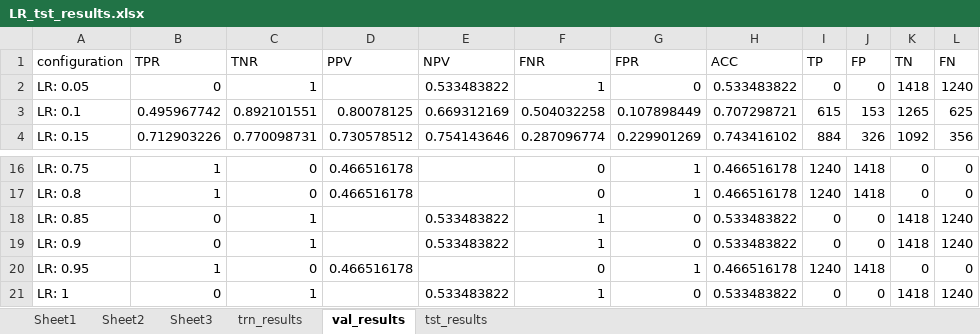
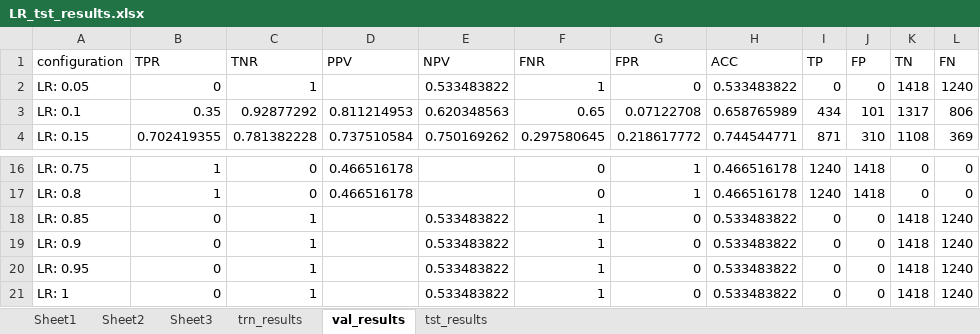
Before and after one commit to aaltrock/EDA, an Excel workbook: Coursework - Commercial/LR_tst_results.xlsx, sheet val_results, drawn as a sheet; only a part is shown, gaps mark what is left out; values as stored, in another font and other column widths than the file's, no borders; the diff covers the shown part only; the diff names each change by its address in the sheet, - before the commit and + after, or states it on an @@ line.

```diff
--- a/Coursework - Commercial/LR_tst_results.xlsx (sheet val_results)
+++ b/Coursework - Commercial/LR_tst_results.xlsx (sheet val_results)
-B3 (TPR): 0.495967742
+B3 (TPR): 0.35
-C3 (TNR): 0.892101551
+C3 (TNR): 0.92877292
-D3 (PPV): 0.80078125
+D3 (PPV): 0.811214953
-E3 (NPV): 0.669312169
+E3 (NPV): 0.620348563
-F3 (FNR): 0.504032258
+F3 (FNR): 0.65
-G3 (FPR): 0.107898449
+G3 (FPR): 0.07122708
-H3 (ACC): 0.707298721
+H3 (ACC): 0.658765989
-I3 (TP): 615
+I3 (TP): 434
-J3 (FP): 153
+J3 (FP): 101
-K3 (TN): 1265
+K3 (TN): 1317
-L3 (FN): 625
+L3 (FN): 806
-B4 (TPR): 0.712903226
+B4 (TPR): 0.702419355
-C4 (TNR): 0.770098731
+C4 (TNR): 0.781382228
-D4 (PPV): 0.730578512
+D4 (PPV): 0.737510584
-E4 (NPV): 0.754143646
+E4 (NPV): 0.750169262
-F4 (FNR): 0.287096774
+F4 (FNR): 0.297580645
-G4 (FPR): 0.229901269
+G4 (FPR): 0.218617772
-H4 (ACC): 0.743416102
+H4 (ACC): 0.744544771
-I4 (TP): 884
+I4 (TP): 871
-J4 (FP): 326
+J4 (FP): 310
-K4 (TN): 1092
+K4 (TN): 1108
-L4 (FN): 356
+L4 (FN): 369
-B20 (TPR): 1
+B20 (TPR): 0
-C20 (TNR): 0
+C20 (TNR): 1
-D20 (PPV): 0.466516178
+D20 (PPV): (empty)
-E20 (NPV): (empty)
+E20 (NPV): 0.533483822
-F20 (FNR): 0
+F20 (FNR): 1
-G20 (FPR): 1
+G20 (FPR): 0
-H20 (ACC): 0.466516178
+H20 (ACC): 0.533483822
-I20 (TP): 1240
+I20 (TP): 0
-J20 (FP): 1418
+J20 (FP): 0
-K20 (TN): 0
+K20 (TN): 1418
-L20 (FN): 0
+L20 (FN): 1240
```
Also changed, not shown: 109 edited cells elsewhere in this sheet, sheet trn_results, sheet tst_results, Coursework - Commercial/hidden_layers_tst_results.xlsx, 13 other files.
